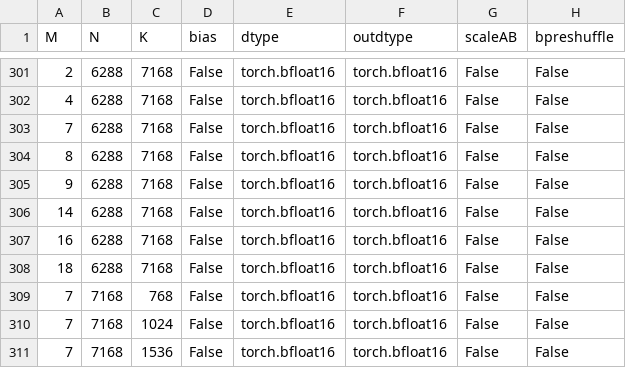
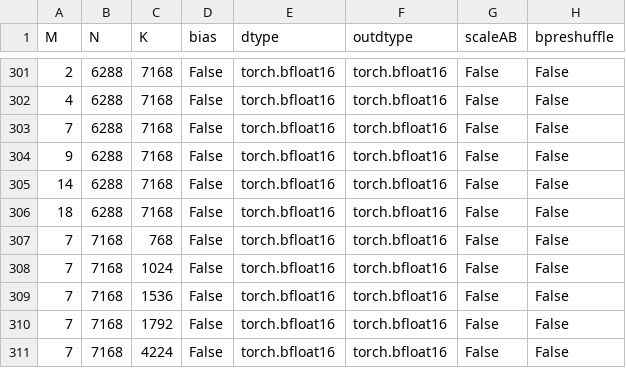
Before and after one commit to jiaweche/aiter, a CSV file: aiter/configs/model_configs/kimik3_bf16_untuned_gemm.csv, drawn as a sheet; only a part is shown, gaps mark what is left out; the shorter side is filled out with more unchanged rows.

```diff
--- a/aiter/configs/model_configs/kimik3_bf16_untuned_gemm.csv
+++ b/aiter/configs/model_configs/kimik3_bf16_untuned_gemm.csv
@@ -303,6 +303,4 @@ M,N,K,bias,dtype,outdtype,scaleAB,bpreshuffle
 7,6288,7168,False,torch.bfloat16,torch.bfloat16,False,False
-8,6288,7168,False,torch.bfloat16,torch.bfloat16,False,False
 9,6288,7168,False,torch.bfloat16,torch.bfloat16,False,False
 14,6288,7168,False,torch.bfloat16,torch.bfloat16,False,False
-16,6288,7168,False,torch.bfloat16,torch.bfloat16,False,False
 18,6288,7168,False,torch.bfloat16,torch.bfloat16,False,False
```
Also changed, not shown: aiter/configs/model_configs/kimik3_bf16_tuned_gemm.csv.
